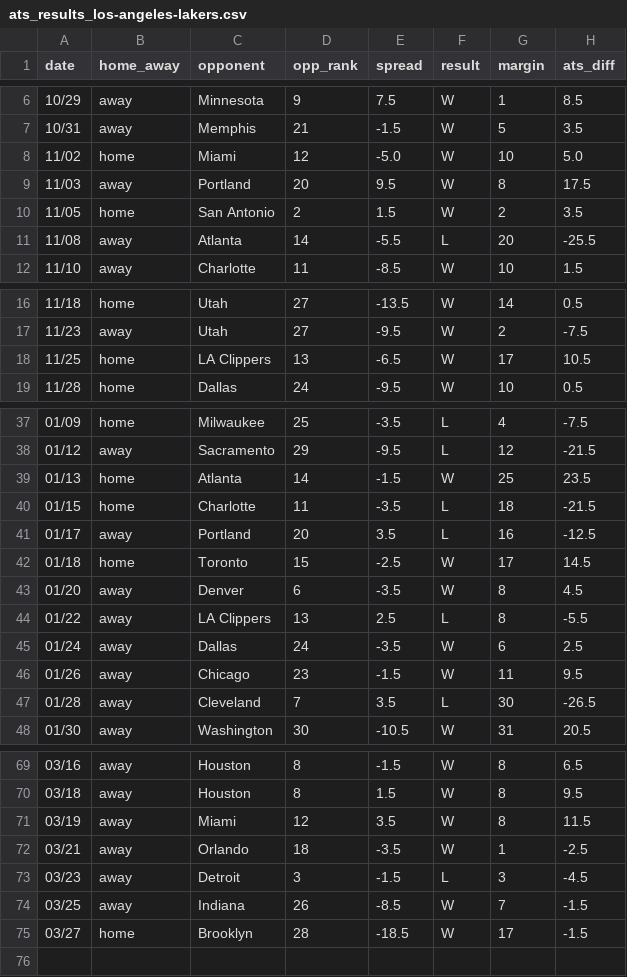
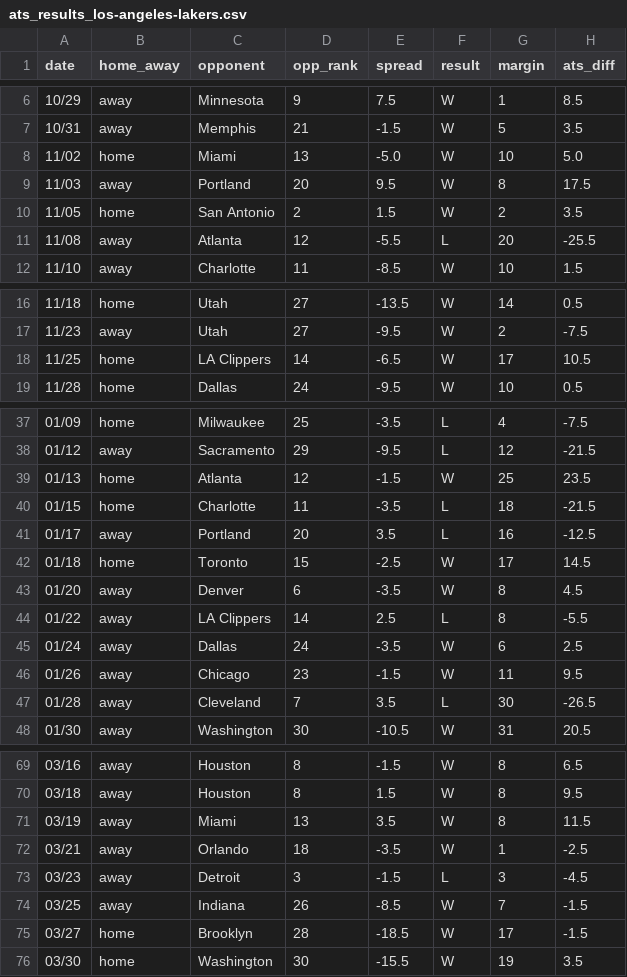
Before and after one commit to ajoros/nbabetinfo, a CSV file: ats_results_los-angeles-lakers.csv, drawn as a sheet; only a part is shown, gaps mark what is left out; the diff covers the shown part only.

```diff
--- a/ats_results_los-angeles-lakers.csv
+++ b/ats_results_los-angeles-lakers.csv
@@ -7,6 +7,6 @@ date,home_away,opponent,opp_rank,spread,result,margin,ats_diff
 10/31,away,Memphis,21,-1.5,W,5,3.5
-11/02,home,Miami,12,-5.0,W,10,5.0
+11/02,home,Miami,13,-5.0,W,10,5.0
 11/03,away,Portland,20,9.5,W,8,17.5
 11/05,home,San Antonio,2,1.5,W,2,3.5
-11/08,away,Atlanta,14,-5.5,L,20,-25.5
+11/08,away,Atlanta,12,-5.5,L,20,-25.5
 11/10,away,Charlotte,11,-8.5,W,10,1.5
@@ -17,3 +17,3 @@ date,home_away,opponent,opp_rank,spread,result,margin,ats_diff
 11/23,away,Utah,27,-9.5,W,2,-7.5
-11/25,home,LA Clippers,13,-6.5,W,17,10.5
+11/25,home,LA Clippers,14,-6.5,W,17,10.5
 11/28,home,Dallas,24,-9.5,W,10,0.5
@@ -38,3 +38,3 @@ date,home_away,opponent,opp_rank,spread,result,margin,ats_diff
 01/12,away,Sacramento,29,-9.5,L,12,-21.5
-01/13,home,Atlanta,14,-1.5,W,25,23.5
+01/13,home,Atlanta,12,-1.5,W,25,23.5
 01/15,home,Charlotte,11,-3.5,L,18,-21.5
@@ -43,3 +43,3 @@ date,home_away,opponent,opp_rank,spread,result,margin,ats_diff
 01/20,away,Denver,6,-3.5,W,8,4.5
-01/22,away,LA Clippers,13,2.5,L,8,-5.5
+01/22,away,LA Clippers,14,2.5,L,8,-5.5
 01/24,away,Dallas,24,-3.5,W,6,2.5
@@ -70,3 +70,3 @@ date,home_away,opponent,opp_rank,spread,result,margin,ats_diff
 03/18,away,Houston,8,1.5,W,8,9.5
-03/19,away,Miami,12,3.5,W,8,11.5
+03/19,away,Miami,13,3.5,W,8,11.5
 03/21,away,Orlando,18,-3.5,W,1,-2.5
@@ -75 +75,2 @@ date,home_away,opponent,opp_rank,spread,result,margin,ats_diff
 03/27,home,Brooklyn,28,-18.5,W,17,-1.5
+03/30,home,Washington,30,-15.5,W,19,3.5
```
Also changed, not shown: 2 edited cells elsewhere in this file, ats_results_brooklyn-nets.csv, ats_results_charlotte-hornets.csv, 14 other files.
